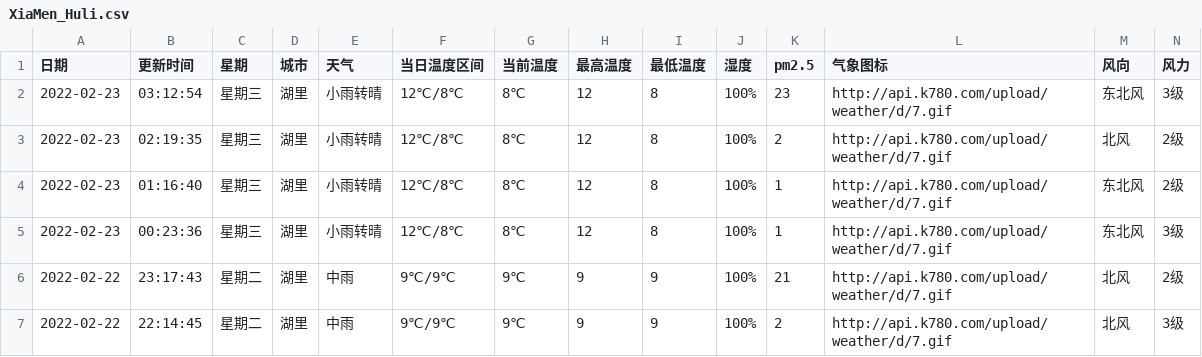
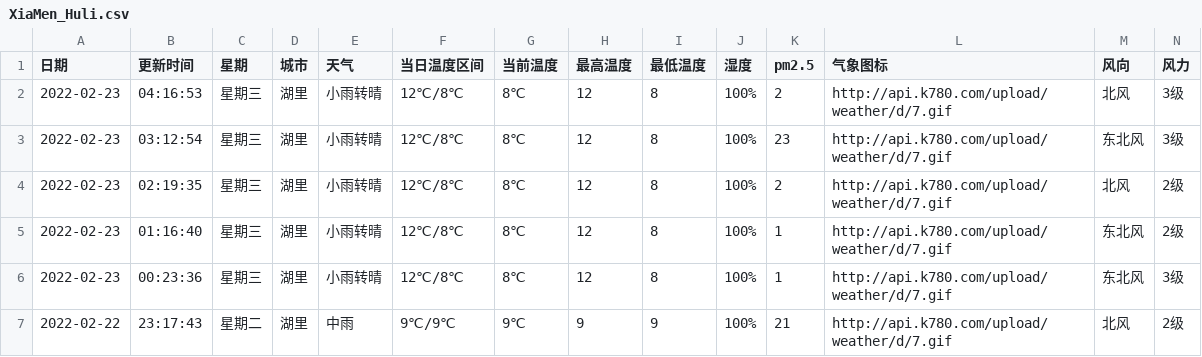
Before and after one commit to HeroLH/test-action, a CSV file: weather/XiaMen_Huli.csv, drawn as a sheet; only a part is shown; the shorter side is filled out with more unchanged rows; the diff names each change by its address in the sheet, - before the commit and + after, or states it on an @@ line.

```diff
--- a/weather/XiaMen_Huli.csv
+++ b/weather/XiaMen_Huli.csv
+row 2: 2022-02-23 | 04:16:53 | 星期三 | 湖里 | 小雨转晴 | 12℃/8℃ | 8℃ | 12 | 8 | 100% | 2 | http://api.k780.com/upload/weather/d/7.gif | 北风 | 3级
```
Also changed, not shown: 1 other file.
